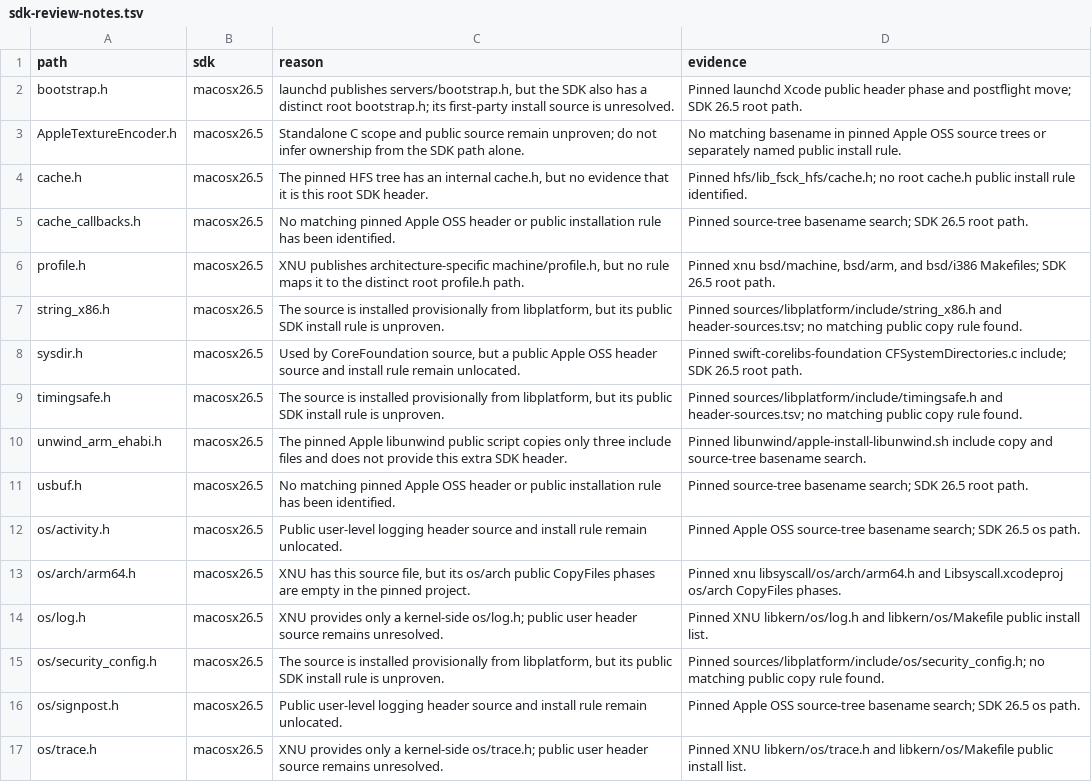
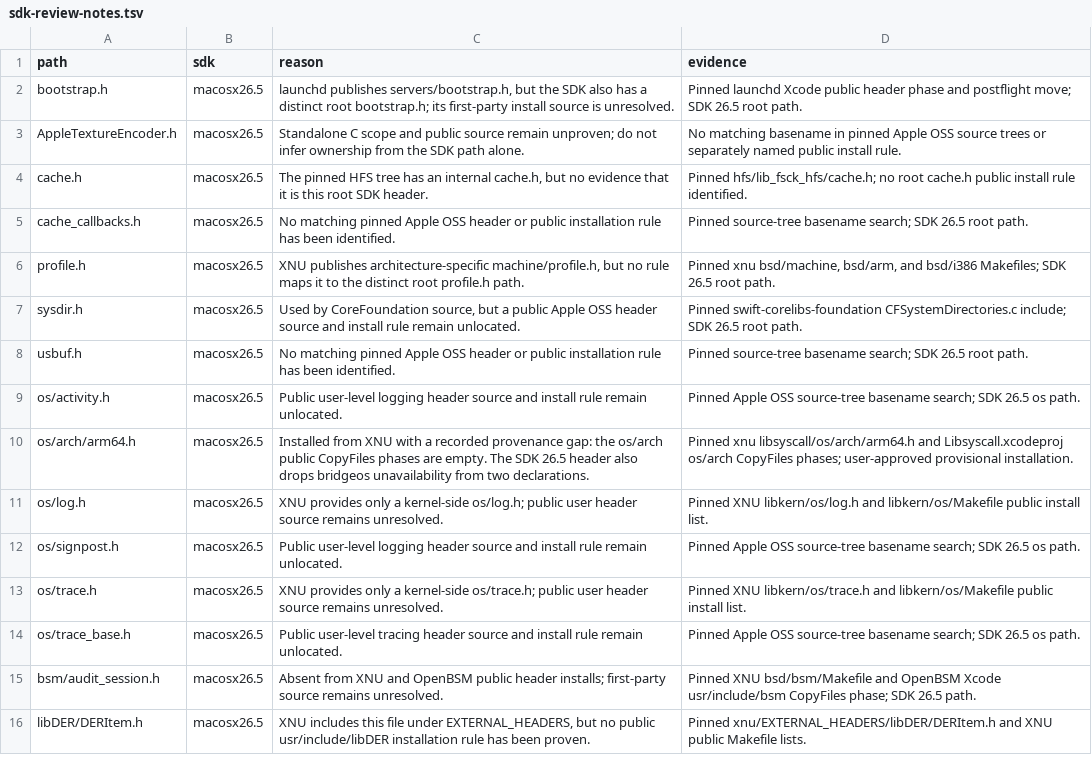
Before and after one commit to hermeticbuild/apple-oss-c-sdk, a TSV file: inputs/sdk-review-notes.tsv, drawn as a sheet; only a part is shown; the shorter side is filled out with more unchanged rows.

```diff
--- a/inputs/sdk-review-notes.tsv
+++ b/inputs/sdk-review-notes.tsv
@@ -6,11 +6,7 @@ cache_callbacks.h	macosx26.5	No matching pinned Apple OSS header or public insta
 profile.h	macosx26.5	XNU publishes architecture-specific machine/profile.h, but no rule maps it to the distinct root profile.h path.	Pinned xnu bsd/machine, bsd/arm, and bsd/i386 Makefiles; SDK 26.5 root path.
-string_x86.h	macosx26.5	The source is installed provisionally from libplatform, but its public SDK install rule is unproven.	Pinned sources/libplatform/include/string_x86.h and header-sources.tsv; no matching public copy rule found.
 sysdir.h	macosx26.5	Used by CoreFoundation source, but a public Apple OSS header source and install rule remain unlocated.	Pinned swift-corelibs-foundation CFSystemDirectories.c include; SDK 26.5 root path.
-timingsafe.h	macosx26.5	The source is installed provisionally from libplatform, but its public SDK install rule is unproven.	Pinned sources/libplatform/include/timingsafe.h and header-sources.tsv; no matching public copy rule found.
-unwind_arm_ehabi.h	macosx26.5	The pinned Apple libunwind public script copies only three include files and does not provide this extra SDK header.	Pinned libunwind/apple-install-libunwind.sh include copy and source-tree basename search.
 usbuf.h	macosx26.5	No matching pinned Apple OSS header or public installation rule has been identified.	Pinned source-tree basename search; SDK 26.5 root path.
 os/activity.h	macosx26.5	Public user-level logging header source and install rule remain unlocated.	Pinned Apple OSS source-tree basename search; SDK 26.5 os path.
-os/arch/arm64.h	macosx26.5	XNU has this source file, but its os/arch public CopyFiles phases are empty in the pinned project.	Pinned xnu libsyscall/os/arch/arm64.h and Libsyscall.xcodeproj os/arch CopyFiles phases.
+os/arch/arm64.h	macosx26.5	Installed from XNU with a recorded provenance gap: the os/arch public CopyFiles phases are empty. The SDK 26.5 header also drops bridgeos unavailability from two declarations.	Pinned xnu libsyscall/os/arch/arm64.h and Libsyscall.xcodeproj os/arch CopyFiles phases; user-approved provisional installation.
 os/log.h	macosx26.5	XNU provides only a kernel-side os/log.h; public user header source remains unresolved.	Pinned XNU libkern/os/log.h and libkern/os/Makefile public install list.
-os/security_config.h	macosx26.5	The source is installed provisionally from libplatform, but its public SDK install rule is unproven.	Pinned sources/libplatform/include/os/security_config.h; no matching public copy rule found.
 os/signpost.h	macosx26.5	Public user-level logging header source and install rule remain unlocated.	Pinned Apple OSS source-tree basename search; SDK 26.5 os path.
```
Also changed, not shown: inputs/sdk-header-decisions.tsv, 13 other files.
